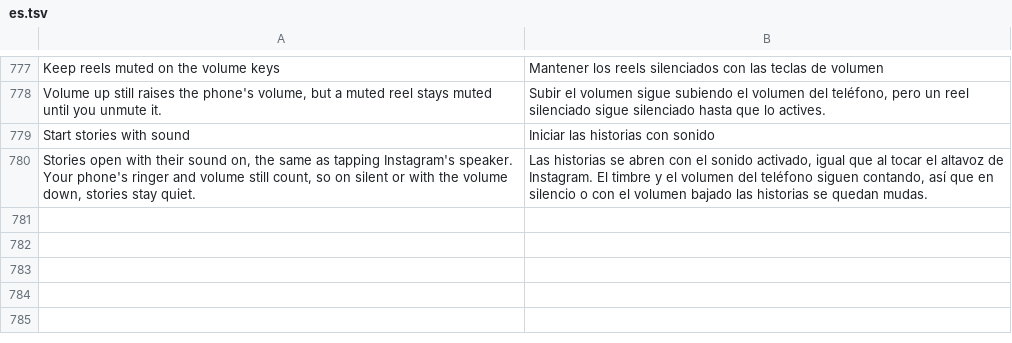
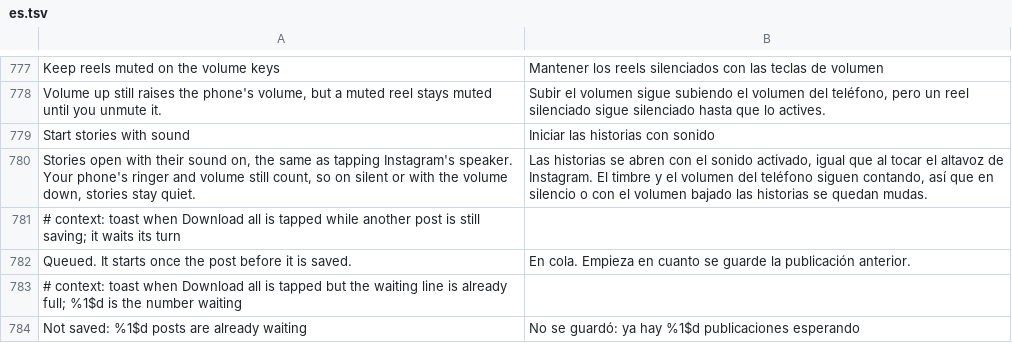
Before and after one commit to SysAdminDoc/HushGram, a TSV file: extensions/shared/library/src/main/l10n/es.tsv, drawn as a sheet; only a part is shown, gaps mark what is left out.

```diff
--- a/extensions/shared/library/src/main/l10n/es.tsv
+++ b/extensions/shared/library/src/main/l10n/es.tsv
@@ -780 +780,5 @@ Start stories with sound	Iniciar las historias con sonido
 Stories open with their sound on, the same as tapping Instagram's speaker. Your phone's ringer and volume still count, so on silent or with the volume down, stories stay quiet.	Las historias se abren con el sonido activado, igual que al tocar el altavoz de Instagram. El timbre y el volumen del teléfono siguen contando, así que en silencio o con el volumen bajado las historias se quedan mudas.
+# context: toast when Download all is tapped while another post is still saving; it waits its turn
+Queued. It starts once the post before it is saved.	En cola. Empieza en cuanto se guarde la publicación anterior.
+# context: toast when Download all is tapped but the waiting line is already full; %1$d is the number waiting
+Not saved: %1$d posts are already waiting	No se guardó: ya hay %1$d publicaciones esperando
```
Also changed, not shown: extensions/shared/library/src/main/l10n/de.tsv, extensions/shared/library/src/main/l10n/in.tsv, 8 other files.
